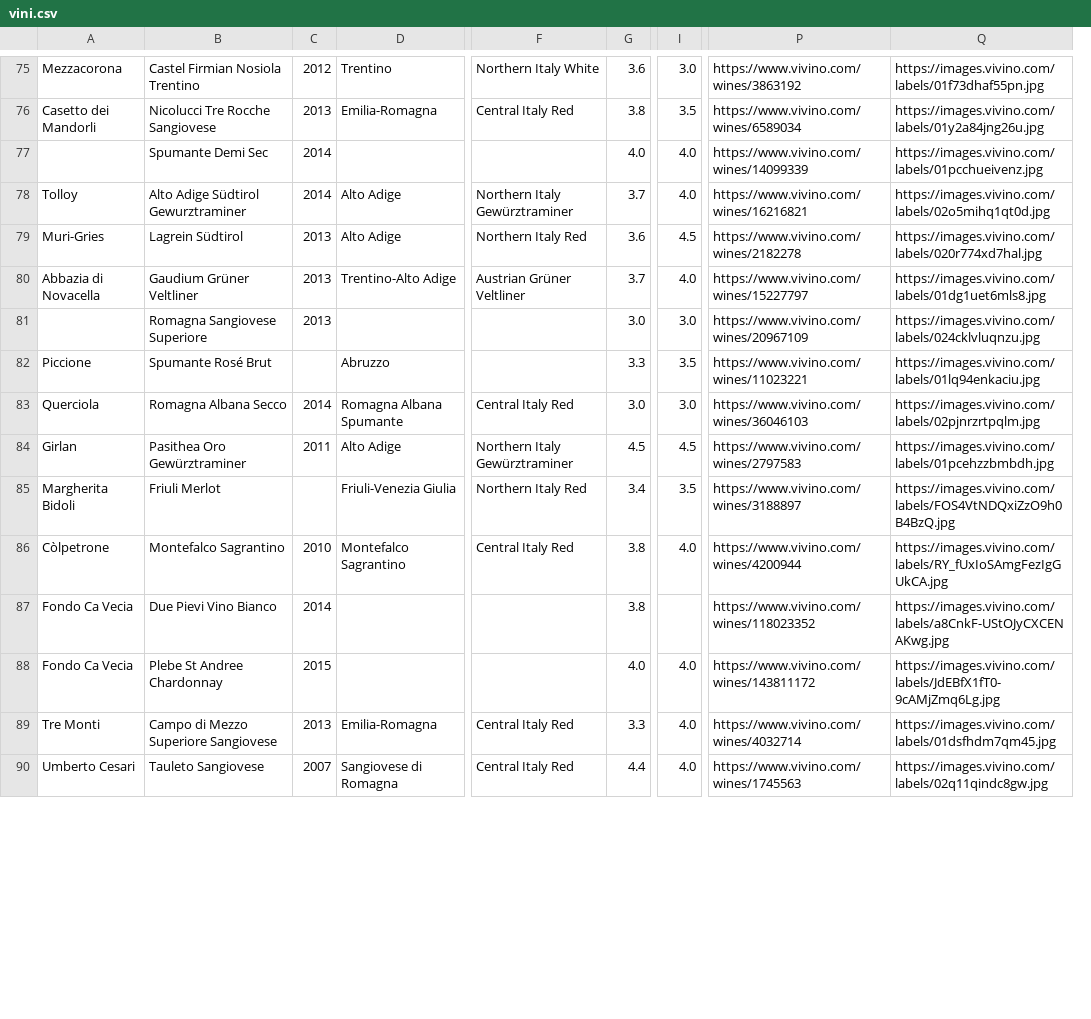
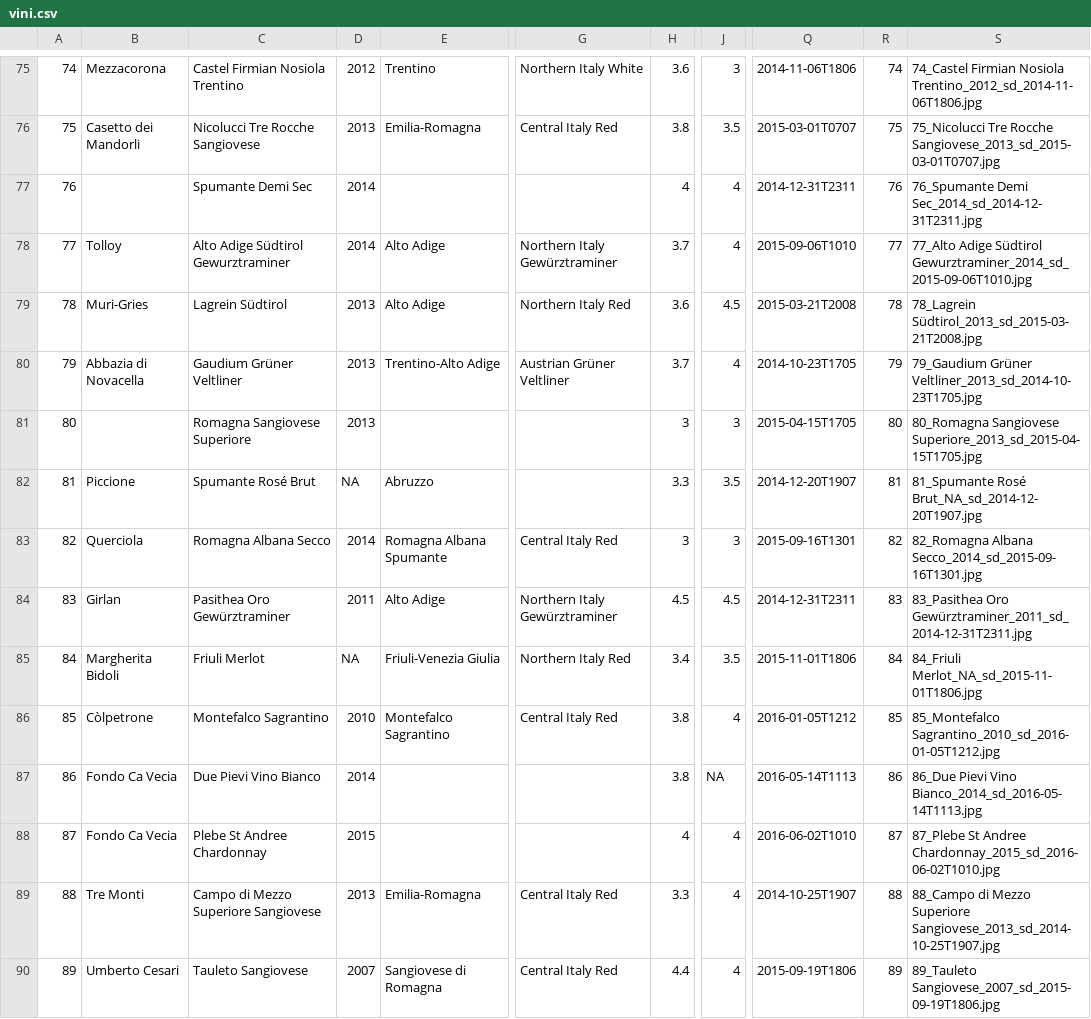
Before and after one commit to alessandro-gentilini/vino, a CSV file: vini.csv, drawn as a sheet; only a part is shown, gaps mark what is left out; removed rows and columns are numbered as before the commit, all else as after; the diff covers the shown part only; the diff names each change by its address in the sheet, - before the commit and + after, or states it on an @@ line.

```diff
--- a/vini.csv
+++ b/vini.csv
+column A, rows 75-90: 74 | 75 | 76 | 77 | 78 | 79 | 80 | 81 | 82 | 83 | 84 | 85 | 86 | 87 | 88 | 89
-column I, rows 75-90: 3.0 | 3.5 | 4.0 | 4.0 | 4.5 | 4.0 | 3.0 | 3.5 | 3.0 | 4.5 | 3.5 | 4.0 |  | 4.0 | 4.0 | 4.0
+column J, rows 75-90: 3 | 3.5 | 4 | 4 | 4.5 | 4 | 3 | 3.5 | 3 | 4.5 | 3.5 | 4 | NA | 4 | 4 | 4
-column P, rows 75-90: https://www.vivino.com/wines/3863192 | https://www.vivino.com/wines/6589034 | https://www.vivino.com/wines/14099339 | https://www.vivino.com/wines/16216821 | https://www.vivino.com/wines/2182278 | https://www.vivino.com/wines/15227797 | https://www.vivino.com/wines/20967109 | https://www.vivino.com/wines/11023221 | https://www.vivino.com/wines/36046103 | https://www.vivino.com/wines/2797583 | https://www.vivino.com/wines/3188897 | https://www.vivino.com/wines/4200944 | https://www.vivino.com/wines/118023352 | https://www.vivino.com/wines/143811172 | https://www.vivino.com/wines/4032714 | https://www.vivino.com/wines/1745563
-column Q, rows 75-90: https://images.vivino.com/labels/01f73dhaf55pn.jpg | https://images.vivino.com/labels/01y2a84jng26u.jpg | https://images.vivino.com/labels/01pcchueivenz.jpg | https://images.vivino.com/labels/02o5mihq1qt0d.jpg | https://images.vivino.com/labels/020r774xd7hal.jpg | https://images.vivino.com/labels/01dg1uet6mls8.jpg | https://images.vivino.com/labels/024cklvluqnzu.jpg | https://images.vivino.com/labels/01lq94enkaciu.jpg | https://images.vivino.com/labels/02pjnrzrtpqlm.jpg | https://images.vivino.com/labels/01pcehzzbmbdh.jpg | https://images.vivino.com/labels/FOS4VtNDQxiZzO9h0B4BzQ.jpg | https://images.vivino.com/labels/RY_fUxIoSAmgFezIgGUkCA.jpg | https://images.vivino.com/labels/a8CnkF-UStOJyCXCENAKwg.jpg | https://images.vivino.com/labels/JdEBfX1fT0-9cAMjZmq6Lg.jpg | https://images.vivino.com/labels/01dsfhdm7qm45.jpg | https://images.vivino.com/labels/02q11qindc8gw.jpg
+column Q, rows 75-90: 2014-11-06T1806 | 2015-03-01T0707 | 2014-12-31T2311 | 2015-09-06T1010 | 2015-03-21T2008 | 2014-10-23T1705 | 2015-04-15T1705 | 2014-12-20T1907 | 2015-09-16T1301 | 2014-12-31T2311 | 2015-11-01T1806 | 2016-01-05T1212 | 2016-05-14T1113 | 2016-06-02T1010 | 2014-10-25T1907 | 2015-09-19T1806
+column R, rows 75-90: 74 | 75 | 76 | 77 | 78 | 79 | 80 | 81 | 82 | 83 | 84 | 85 | 86 | 87 | 88 | 89
+column S, rows 75-90: 74_Castel Firmian Nosiola Trentino_2012_sd_2014-11-06T1806.jpg | 75_Nicolucci Tre Rocche Sangiovese_2013_sd_2015-03-01T0707.jpg | 76_Spumante Demi Sec_2014_sd_2014-12-31T2311.jpg | 77_Alto Adige Südtirol Gewurztraminer_2014_sd_2015-09-06T1010.jpg | 78_Lagrein Südtirol_2013_sd_2015-03-21T2008.jpg | 79_Gaudium Grüner Veltliner_2013_sd_2014-10-23T1705.jpg | 80_Romagna Sangiovese Superiore_2013_sd_2015-04-15T1705.jpg | 81_Spumante Rosé Brut_NA_sd_2014-12-20T1907.jpg | 82_Romagna Albana Secco_2014_sd_2015-09-16T1301.jpg | 83_Pasithea Oro Gewürztraminer_2011_sd_2014-12-31T2311.jpg | 84_Friuli Merlot_NA_sd_2015-11-01T1806.jpg | 85_Montefalco Sagrantino_2010_sd_2016-01-05T1212.jpg | 86_Due Pievi Vino Bianco_2014_sd_2016-05-14T1113.jpg | 87_Plebe St Andree Chardonnay_2015_sd_2016-06-02T1010.jpg | 88_Campo di Mezzo Superiore Sangiovese_2013_sd_2014-10-25T1907.jpg | 89_Tauleto Sangiovese_2007_sd_2015-09-19T1806.jpg
-H77: 4.0
+H77: 4
-H81: 3.0
+H81: 3
-D82: (empty)
+D82: NA
-H83: 3.0
+H83: 3
-D85: (empty)
+D85: NA
-H88: 4.0
+H88: 4
```
Also changed, not shown: 1 added row, 1 removed row and 52 edited cells elsewhere in this file, 1 other file.
